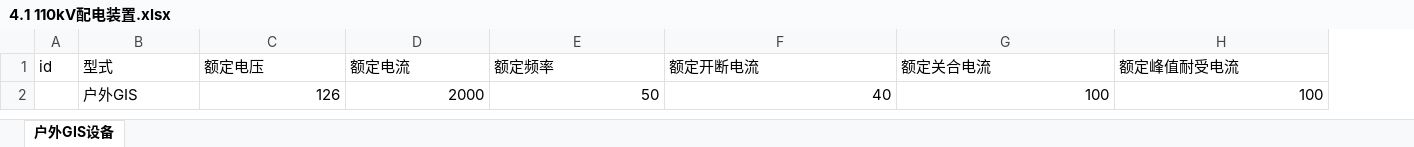
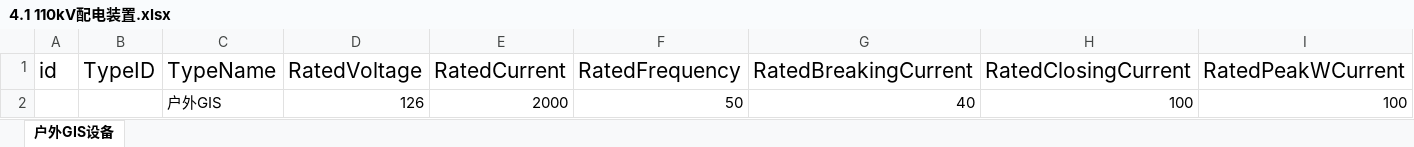
Before and after one commit to jamp78/auto_word, an Excel workbook: demo/导表/电气入库/4.1 110kV配电装置.xlsx, sheet 户外GIS设备, drawn as a sheet; only a part is shown; values as stored, in another font and other column widths than the file's, no borders; removed rows and columns are numbered as before the commit, all else as after; rows hold the shown columns only; the diff names each change by its address in the sheet, - before the commit and + after, or states it on an @@ line.

```diff
--- a/demo/导表/电气入库/4.1 110kV配电装置.xlsx (sheet 户外GIS设备)
+++ b/demo/导表/电气入库/4.1 110kV配电装置.xlsx (sheet 户外GIS设备)
+column B, empty
-row 1: id | 型式 | 额定电压 | 额定电流 | 额定频率 | 额定开断电流 | 额定关合电流 | 额定峰值耐受电流
+row 1: id | TypeID | TypeName | RatedVoltage | RatedCurrent | RatedFrequency | RatedBreakingCurrent | RatedClosingCurrent | RatedPeakWCurrent
```
Also changed, not shown: demo/导表/电气入库/3主变压器.xlsx, demo/导表/电气入库/4.2 110kV避雷器.xlsx, 11 other files.
